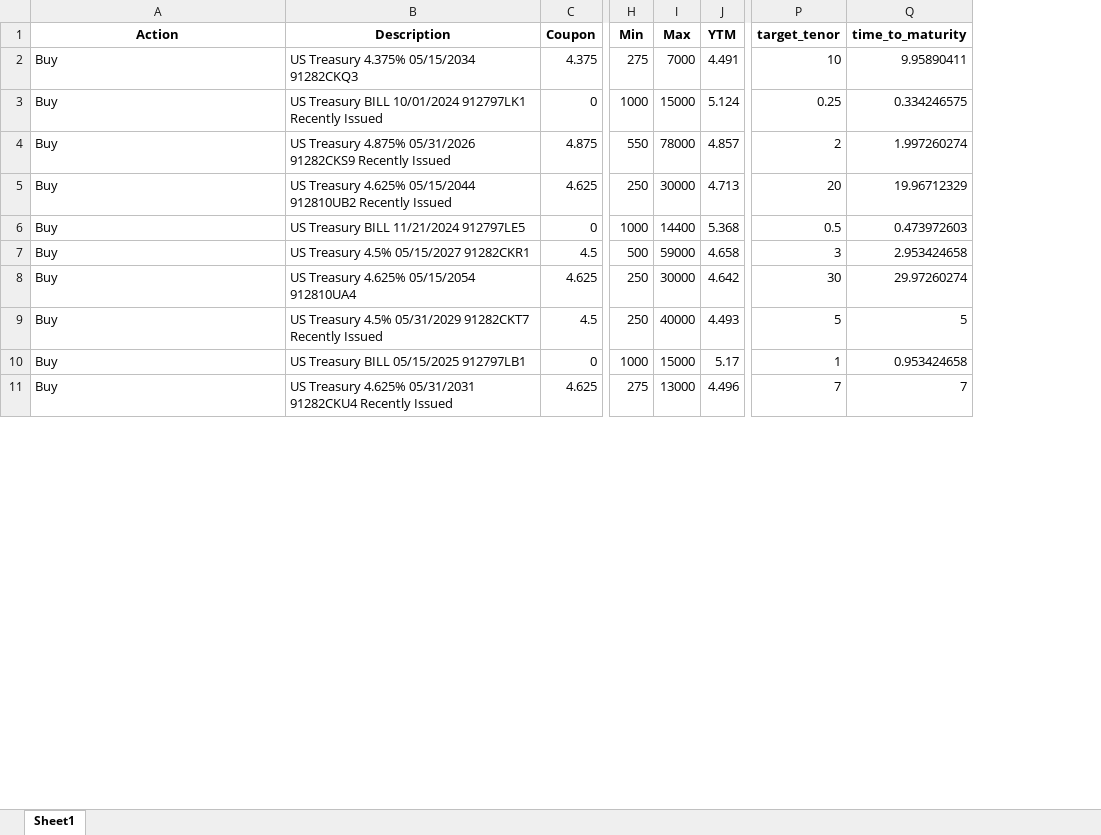
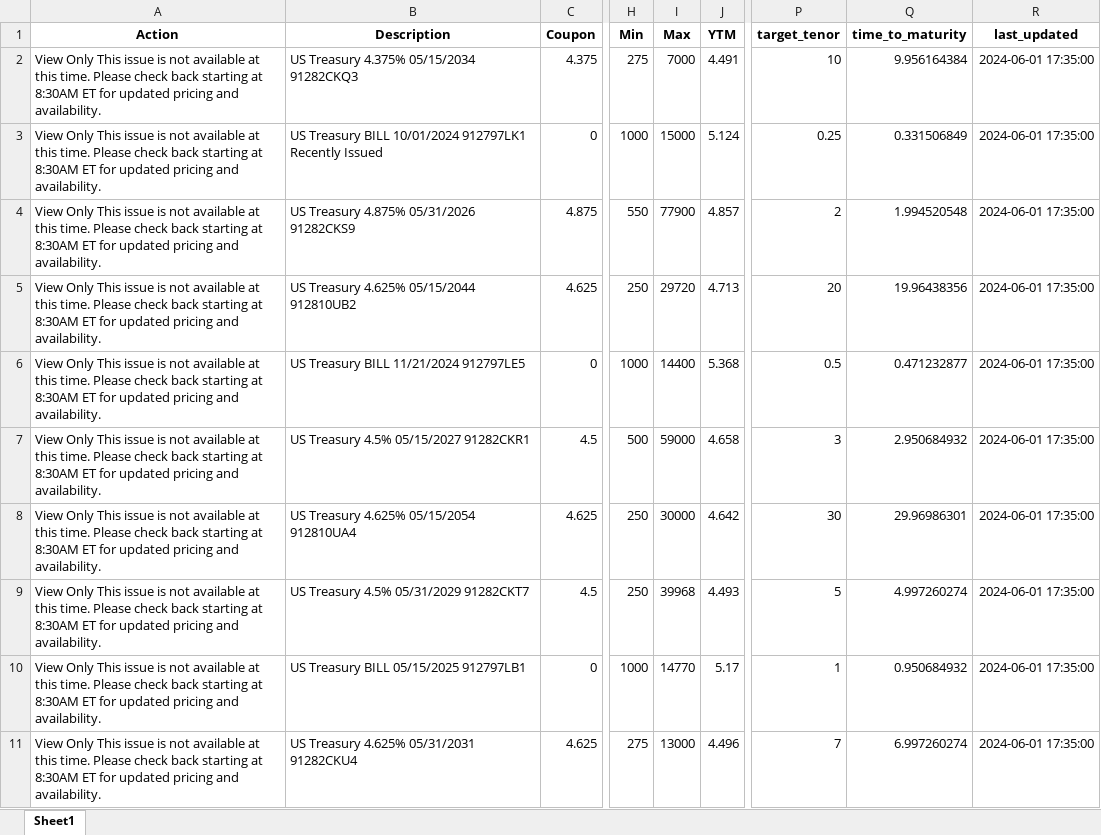
Before and after one commit to cleeclee123/Curve-Your-Enthusiasm-, an Excel workbook: market_observed_usts_auctioned_after_2000.xlsx, sheet Sheet1, drawn as a sheet; only a part is shown, gaps mark what is left out; values as stored, in another font and other column widths than the file's, no borders; the diff covers the shown part only; the diff names each change by its address in the sheet, - before the commit and + after, or states it on an @@ line.

```diff
--- a/market_observed_usts_auctioned_after_2000.xlsx (sheet Sheet1)
+++ b/market_observed_usts_auctioned_after_2000.xlsx (sheet Sheet1)
+column R (last_updated), rows 2-11: all 2024-06-01 17:35:00
-A2:A11 (Action): Buy
+A2:A11 (Action): View Only This issue is not available at this time. Please check back starting at 8:30AM ET for updated pricing and availability.
-Q2 (time_to_maturity): 9.95890411
+Q2 (time_to_maturity): 9.956164384
-Q3 (time_to_maturity): 0.334246575
+Q3 (time_to_maturity): 0.331506849
-B4 (Description): …05/31/2026 91282CKS9 Recently Issued
+B4 (Description): …05/31/2026 91282CKS9
-I4 (Max): 78000
+I4 (Max): 77900
-Q4 (time_to_maturity): 1.997260274
+Q4 (time_to_maturity): 1.994520548
-B5 (Description): …05/15/2044 912810UB2 Recently Issued
+B5 (Description): …05/15/2044 912810UB2
-I5 (Max): 30000
+I5 (Max): 29720
-Q5 (time_to_maturity): 19.96712329
+Q5 (time_to_maturity): 19.96438356
-Q6 (time_to_maturity): 0.473972603
+Q6 (time_to_maturity): 0.471232877
-Q7 (time_to_maturity): 2.953424658
+Q7 (time_to_maturity): 2.950684932
-Q8 (time_to_maturity): 29.97260274
+Q8 (time_to_maturity): 29.96986301
-B9 (Description): US Treasury 4.5% 05/31/2029 91282CKT7 Recently Issued
+B9 (Description): US Treasury 4.5% 05/31/2029 91282CKT7
-I9 (Max): 40000
+I9 (Max): 39968
-Q9 (time_to_maturity): 5
+Q9 (time_to_maturity): 4.997260274
-I10 (Max): 15000
+I10 (Max): 14770
-Q10 (time_to_maturity): 0.953424658
+Q10 (time_to_maturity): 0.950684932
-B11 (Description): …05/31/2031 91282CKU4 Recently Issued
+B11 (Description): …05/31/2031 91282CKU4
-Q11 (time_to_maturity): 7
+Q11 (time_to_maturity): 6.997260274
```
Also changed, not shown: 2 added rows, 2 removed rows and 100 edited cells elsewhere in this sheet, market_observed_treasuries.xlsx, market_observed_usts_auctioned_after_2005.xlsx, 7 other files.
